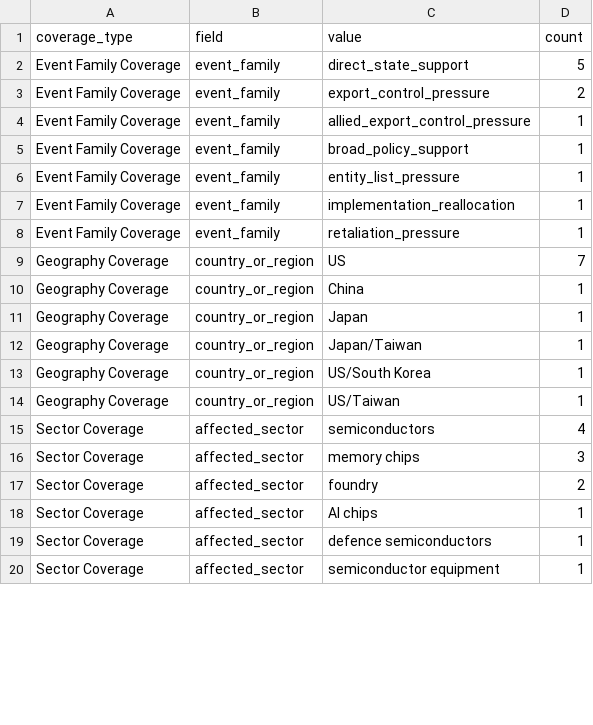
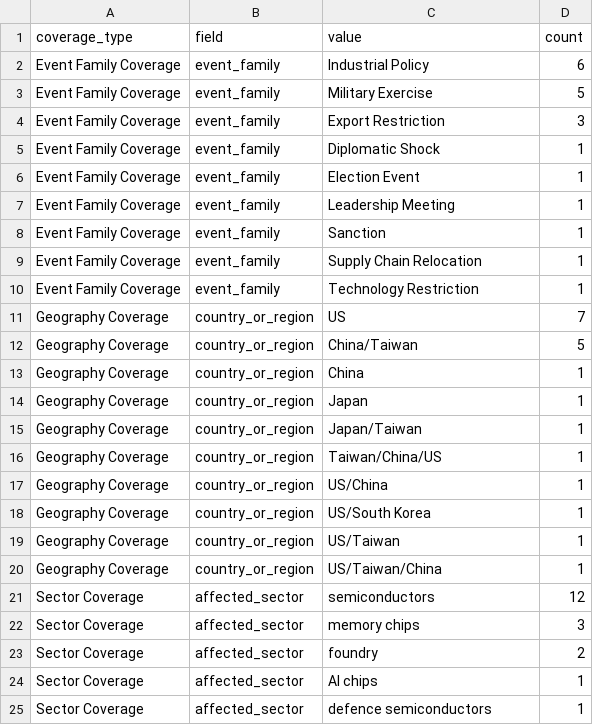
Before and after one commit to nanabb333/opportunity_under_geopolitical_competition, a CSV file: results/dataset_coverage_summary.csv, drawn as a sheet; only a part is shown; the shorter side is filled out with more unchanged rows; the diff covers the shown part only.

Commit message:
Standardise event family taxonomy labels

```diff
--- a/results/dataset_coverage_summary.csv
+++ b/results/dataset_coverage_summary.csv
@@ -1,10 +1,13 @@
 coverage_type,field,value,count
-Event Family Coverage,event_family,direct_state_support,5
-Event Family Coverage,event_family,export_control_pressure,2
-Event Family Coverage,event_family,allied_export_control_pressure,1
-Event Family Coverage,event_family,broad_policy_support,1
-Event Family Coverage,event_family,entity_list_pressure,1
-Event Family Coverage,event_family,implementation_reallocation,1
-Event Family Coverage,event_family,retaliation_pressure,1
+Event Family Coverage,event_family,Industrial Policy,6
+Event Family Coverage,event_family,Military Exercise,5
+Event Family Coverage,event_family,Export Restriction,3
+Event Family Coverage,event_family,Diplomatic Shock,1
+Event Family Coverage,event_family,Election Event,1
+Event Family Coverage,event_family,Leadership Meeting,1
+Event Family Coverage,event_family,Sanction,1
+Event Family Coverage,event_family,Supply Chain Relocation,1
+Event Family Coverage,event_family,Technology Restriction,1
 Geography Coverage,country_or_region,US,7
+Geography Coverage,country_or_region,China/Taiwan,5
 Geography Coverage,country_or_region,China,1
@@ -12,5 +15,8 @@ Geography Coverage,country_or_region,Japan,1
 Geography Coverage,country_or_region,Japan/Taiwan,1
+Geography Coverage,country_or_region,Taiwan/China/US,1
+Geography Coverage,country_or_region,US/China,1
 Geography Coverage,country_or_region,US/South Korea,1
 Geography Coverage,country_or_region,US/Taiwan,1
-Sector Coverage,affected_sector,semiconductors,4
+Geography Coverage,country_or_region,US/Taiwan/China,1
+Sector Coverage,affected_sector,semiconductors,12
 Sector Coverage,affected_sector,memory chips,3
```
Also changed, not shown: 6 added rows and 3 edited cells elsewhere in this file, data/historical_analogue_events.csv, 1 other file.
